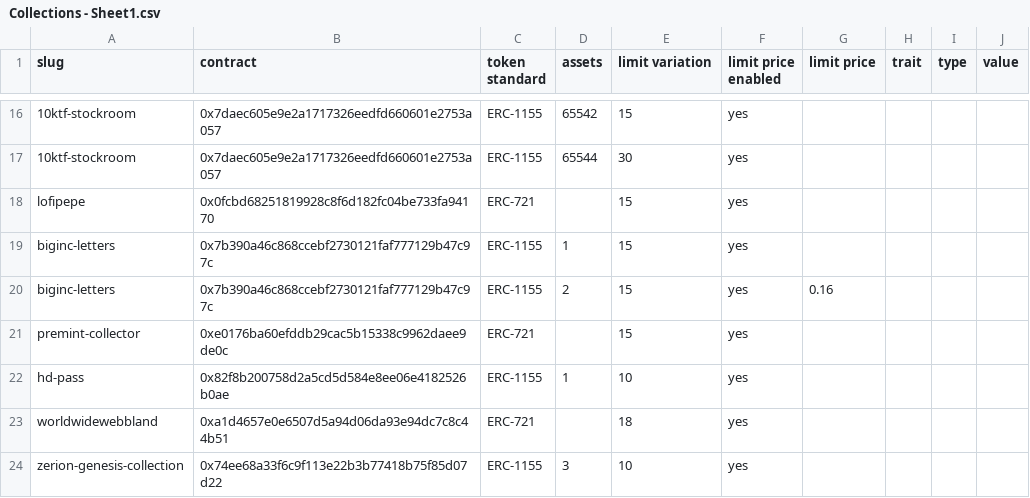
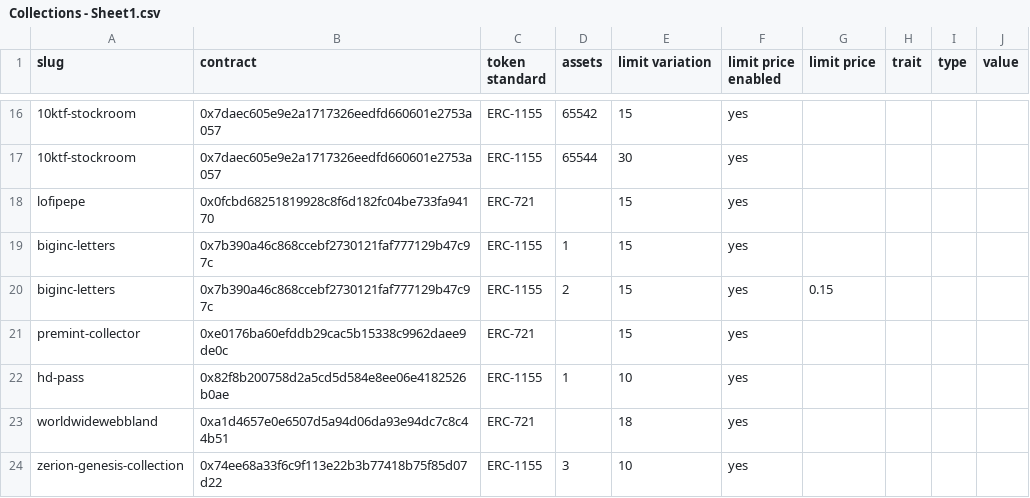
Before and after one commit to johnydev23/Opensea_automated_actions, a CSV file: Collections - Sheet1.csv, drawn as a sheet; only a part is shown, gaps mark what is left out.

Commit message:
Update Collections - Sheet1.csv

```diff
--- a/Collections - Sheet1.csv
+++ b/Collections - Sheet1.csv
@@ -19,3 +19,3 @@ lofipepe,0x0fcbd68251819928c8f6d182fc04be733fa94170,ERC-721,,15,yes,,,,
 biginc-letters,0x7b390a46c868ccebf2730121faf777129b47c97c,ERC-1155,1,15,yes,,,,
-biginc-letters,0x7b390a46c868ccebf2730121faf777129b47c97c,ERC-1155,2,15,yes,0.16,,,
+biginc-letters,0x7b390a46c868ccebf2730121faf777129b47c97c,ERC-1155,2,15,yes,0.15,,,
 premint-collector,0xe0176ba60efddb29cac5b15338c9962daee9de0c,ERC-721,,15,yes,,,,
```
